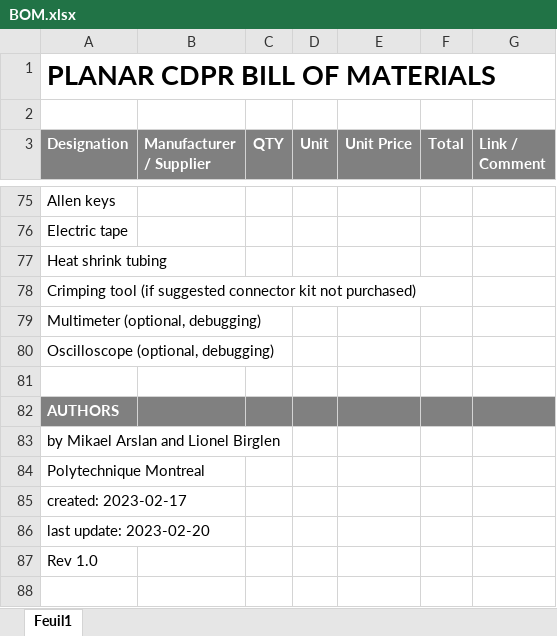
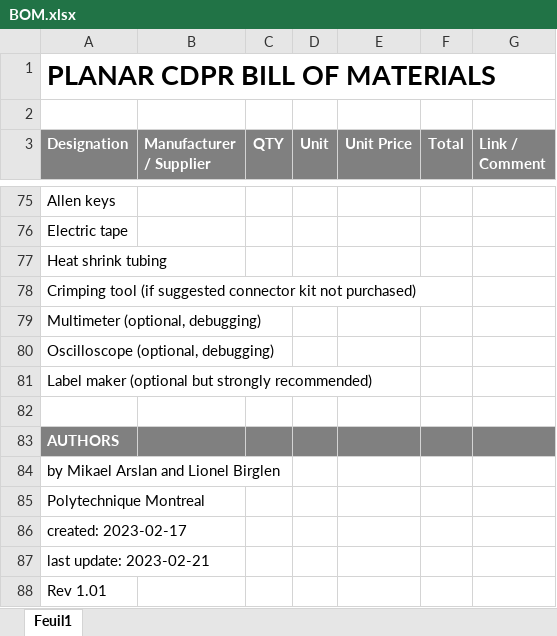
Before and after one commit to LionelBirglen/OpenSourcePlanarCableRobot, an Excel workbook: BOM.xlsx, sheet Feuil1, drawn as a sheet; only a part is shown, gaps mark what is left out; values as stored, in another font and other column widths than the file's, no borders; addresses are those after the commit; the diff names each change by its address in the sheet, - before the commit and + after, or states it on an @@ line.

Commit message:
Add files via upload
added label maker

```diff
--- a/BOM.xlsx (sheet Feuil1)
+++ b/BOM.xlsx (sheet Feuil1)
+row 81: Label maker (optional but strongly recommended)
-A87 (Designation): last update: 2023-02-20
+A87 (Designation): last update: 2023-02-21
-A88 (Designation): Rev 1.0
+A88 (Designation): Rev 1.01
```
